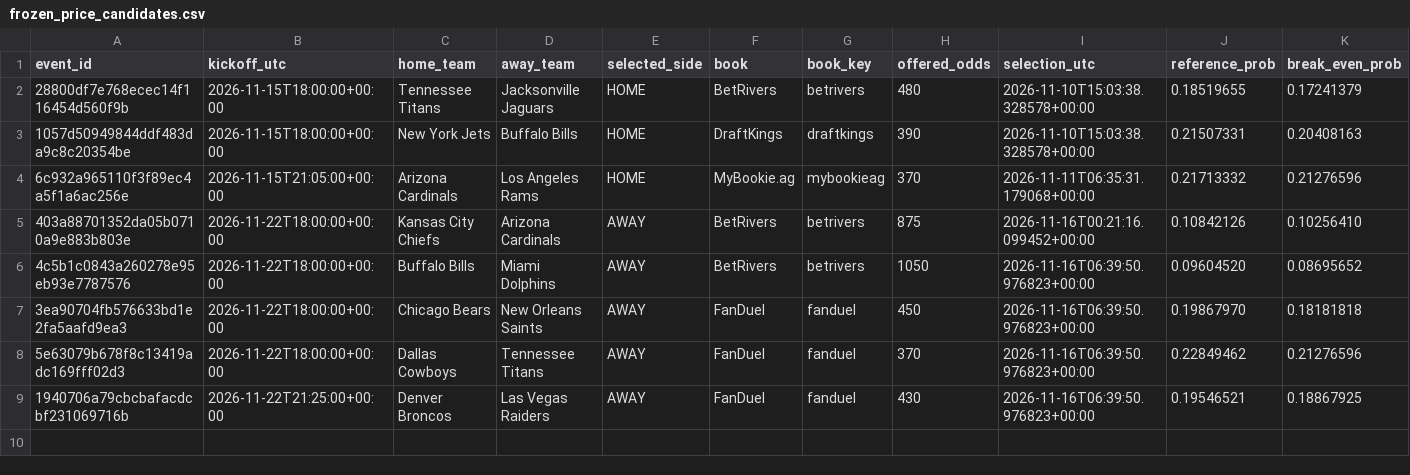
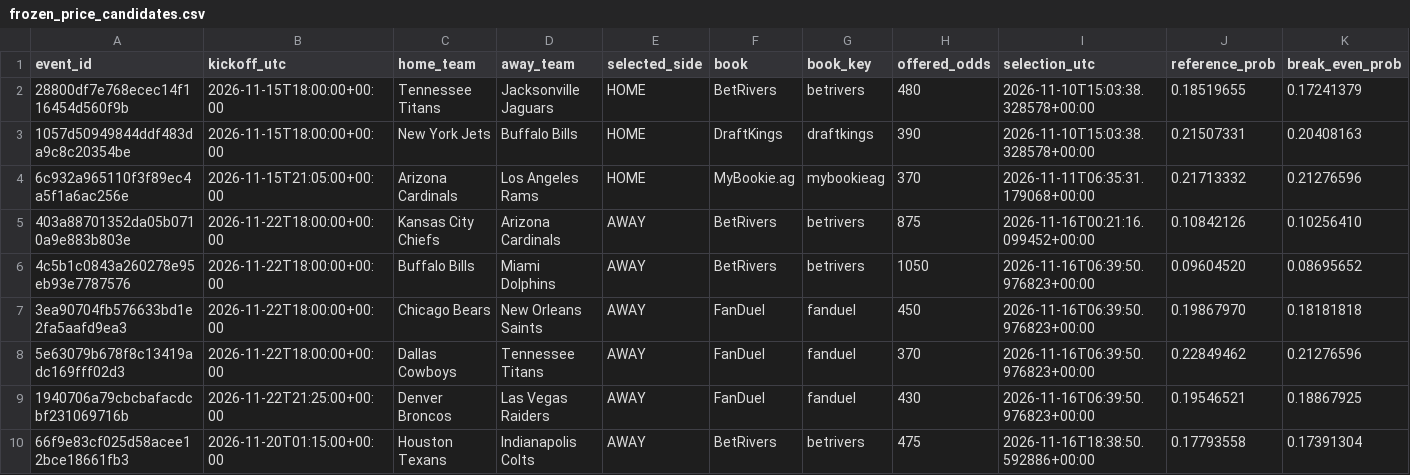
Before and after one commit to tylerbasile-bot/nfl-betting-model, a CSV file: data/model13/frozen_price_candidates.csv, drawn as a sheet; only a part is shown; rows hold the shown columns only; the diff names each change by its address in the sheet, - before the commit and + after, or states it on an @@ line.

```diff
--- a/data/model13/frozen_price_candidates.csv
+++ b/data/model13/frozen_price_candidates.csv
+row 10: 66f9e83cf025d58acee12bce18661fb3 | 2026-11-20T01:15:00+00:00 | Houston Texans | Indianapolis Colts | AWAY | BetRivers | betrivers | 475 | 2026-11-16T18:38:50.592886+00:00 | 0.17793558 | 0.17391304
```
Also changed, not shown: reports/model10_evaluation.csv, reports/model13_audit.csv, 11 other files.
